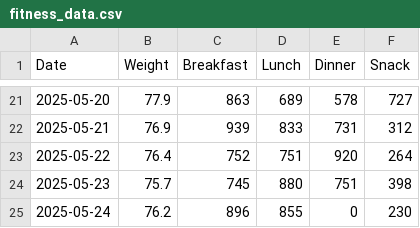
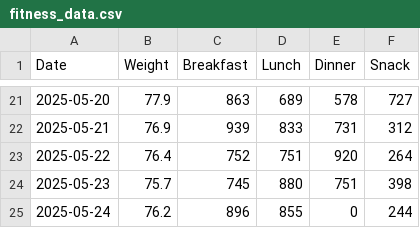
Before and after one commit to NicolasBerthiaume/FitnessTracker, a CSV file: fitness_data.csv, drawn as a sheet; only a part is shown, gaps mark what is left out.

```diff
--- a/fitness_data.csv
+++ b/fitness_data.csv
@@ -24,2 +24,2 @@ Date,Weight,Breakfast,Lunch,Dinner,Snack
 2025-05-23,75.7,745,880,751,398
-2025-05-24,76.2,896,855,0,230
+2025-05-24,76.2,896,855,0,244
```
Also changed, not shown: 1 other file.
